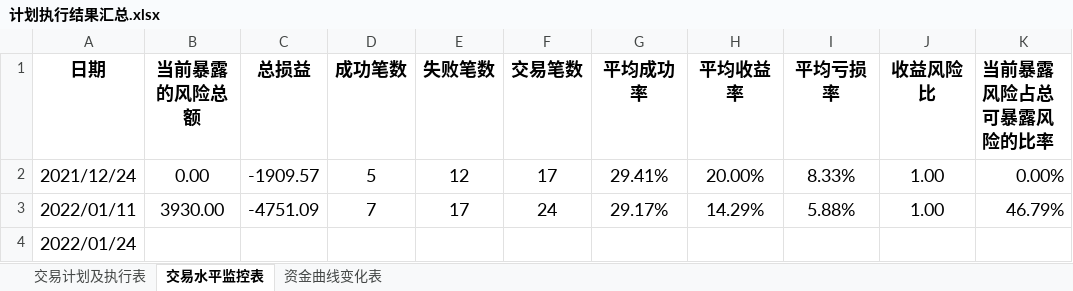
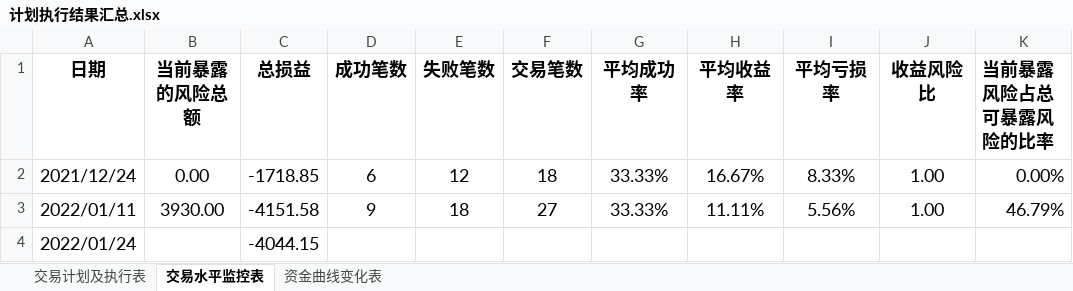
Before and after one commit to leaves-27/life, an Excel workbook: 我的创作/股票/技术投资/SEAP交易系统/计划执行结果汇总.xlsx, sheet 交易水平监控表, drawn as a sheet; only a part is shown; values as stored, in another font and other column widths than the file's, no borders; the diff names each change by its address in the sheet, - before the commit and + after, or states it on an @@ line.

```diff
--- a/我的创作/股票/技术投资/SEAP交易系统/计划执行结果汇总.xlsx (sheet 交易水平监控表)
+++ b/我的创作/股票/技术投资/SEAP交易系统/计划执行结果汇总.xlsx (sheet 交易水平监控表)
-C2 (总损益): -1909.57
+C2 (总损益): -1718.85
-D2 (成功笔数): 5
+D2 (成功笔数): 6
-F2 (交易笔数): 17
+F2 (交易笔数): 18
-G2 (平均成功率): 29.41%
+G2 (平均成功率): 33.33%
-H2 (平均收益率): 20.00%
+H2 (平均收益率): 16.67%
-C3 (总损益): -4751.09
+C3 (总损益): -4151.58
-D3 (成功笔数): 7
+D3 (成功笔数): 9
-E3 (失败笔数): 17
+E3 (失败笔数): 18
-F3 (交易笔数): 24
+F3 (交易笔数): 27
-G3 (平均成功率): 29.17%
+G3 (平均成功率): 33.33%
-H3 (平均收益率): 14.29%
+H3 (平均收益率): 11.11%
-I3 (平均亏损率): 5.88%
+I3 (平均亏损率): 5.56%
-C4 (总损益): (empty)
+C4 (总损益): -4044.15
```
Also changed, not shown: sheet 交易计划及执行表, 我的创作/股票/技术投资/SEAP交易系统/交易计划.xlsx, 4 other files.
